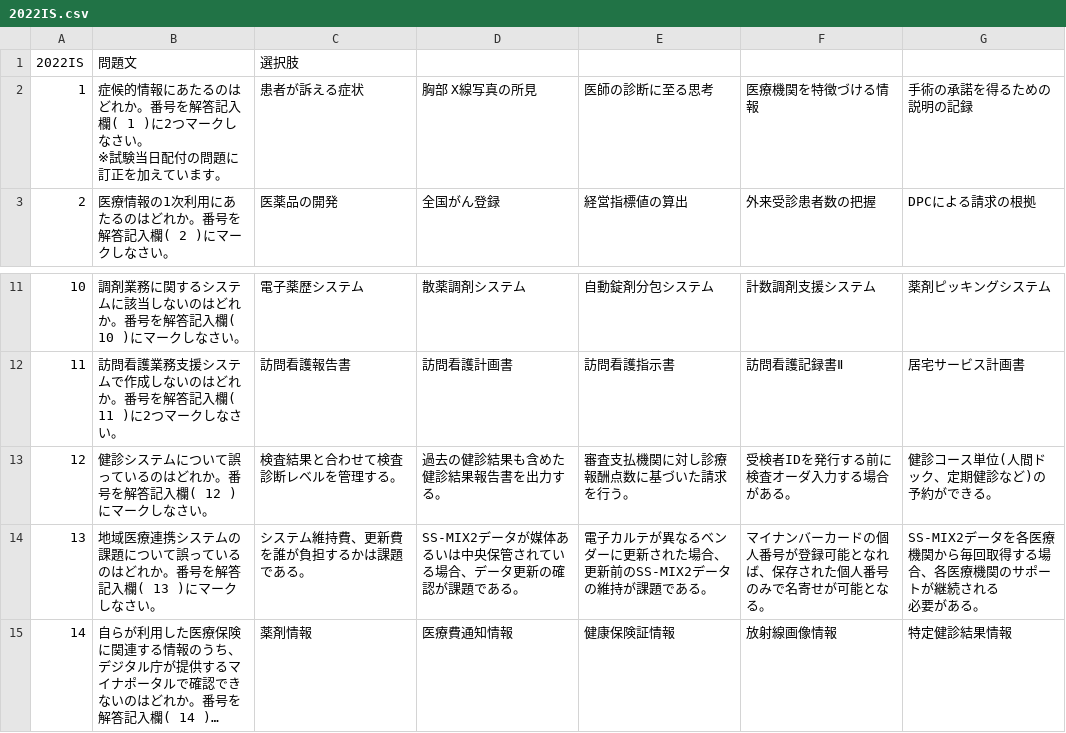
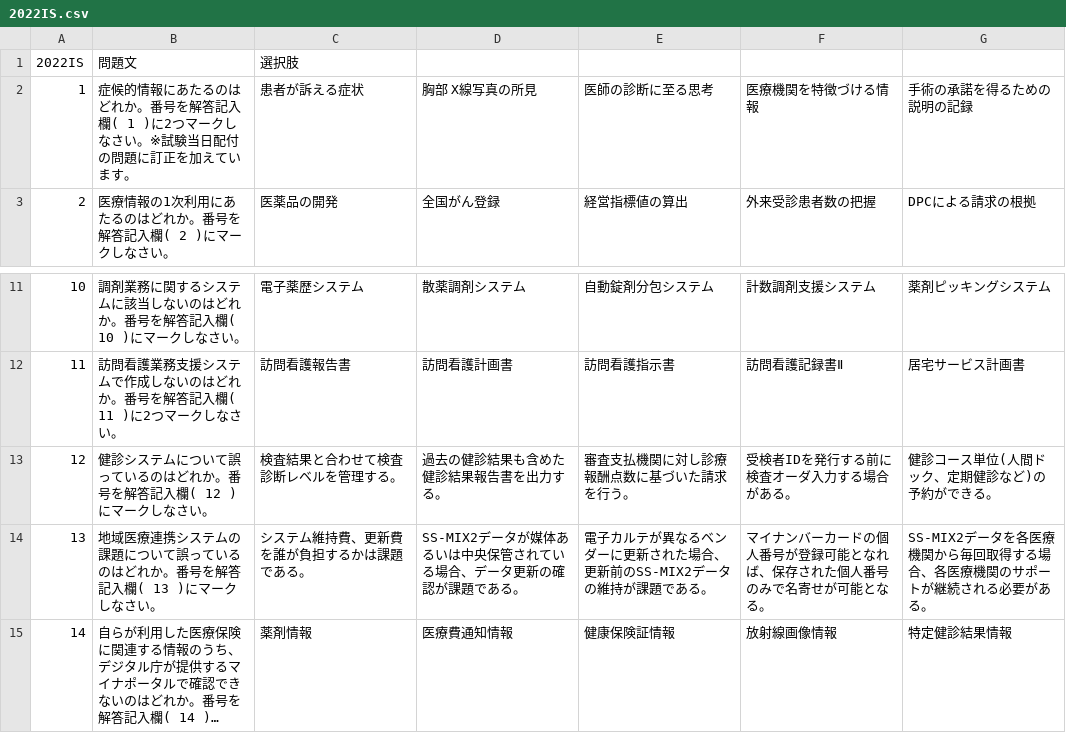
Before and after one commit to DogoShota/HitApp, a CSV file: csv/2022/2022IS.csv, drawn as a sheet; only a part is shown, gaps mark what is left out; long unchanged cells end in …; ↵ is a line break in a cell; the diff names each change by its address in the sheet, - before the commit and + after, or states it on an @@ line.

```diff
--- a/csv/2022/2022IS.csv
+++ b/csv/2022/2022IS.csv
-B2: …なさい。 ↵ ※試験当…
+B2: …なさい。※試験当…
-G14: …続される ↵ 必要があ…
+G14: …続される必要があ…
```
Also changed, not shown: csv/2022/2022JS.csv, csv/2022/2022JS.解説.csv, 5 other files.
